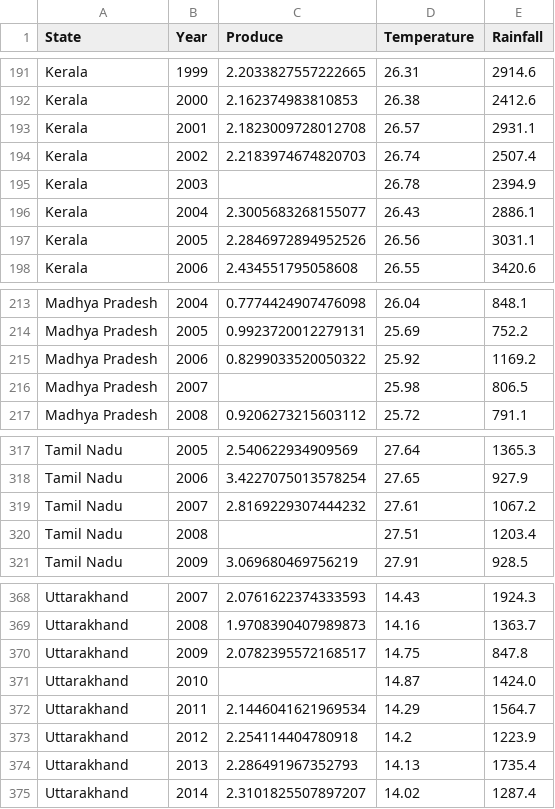
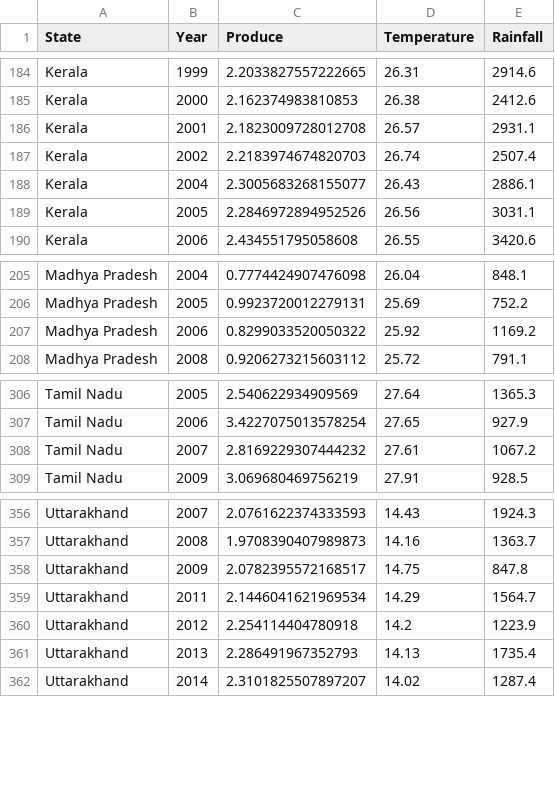
Before and after one commit to alwayscommit/machine-learning, a CSV file: Rice.csv, drawn as a sheet; only a part is shown, gaps mark what is left out; the diff covers the shown part only.

```diff
--- a/Rice.csv
+++ b/Rice.csv
@@ -194,3 +187,2 @@ Kerala,2001,2.1823009728012708,26.57,2931.1
 Kerala,2002,2.2183974674820703,26.74,2507.4
-Kerala,2003,,26.78,2394.9
 Kerala,2004,2.3005683268155077,26.43,2886.1
@@ -215,3 +207,2 @@ Madhya Pradesh,2005,0.9923720012279131,25.69,752.2
 Madhya Pradesh,2006,0.8299033520050322,25.92,1169.2
-Madhya Pradesh,2007,,25.98,806.5
 Madhya Pradesh,2008,0.9206273215603112,25.72,791.1
@@ -319,3 +308,2 @@ Tamil Nadu,2006,3.4227075013578254,27.65,927.9
 Tamil Nadu,2007,2.8169229307444232,27.61,1067.2
-Tamil Nadu,2008,,27.51,1203.4
 Tamil Nadu,2009,3.069680469756219,27.91,928.5
@@ -370,3 +358,2 @@ Uttarakhand,2008,1.9708390407989873,14.16,1363.7
 Uttarakhand,2009,2.0782395572168517,14.75,847.8
-Uttarakhand,2010,,14.87,1424.0
 Uttarakhand,2011,2.1446041621969534,14.29,1564.7
```
Also changed, not shown: 9 removed rows elsewhere in this file, 1 other file.
